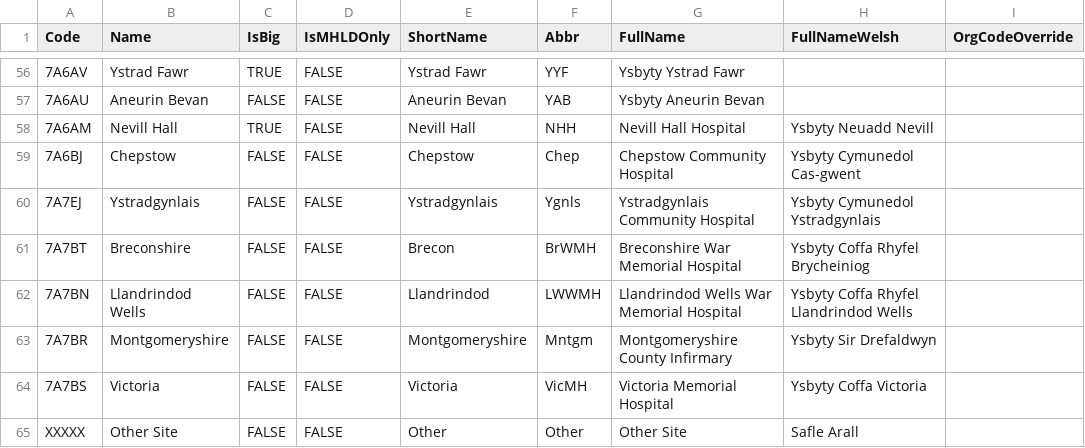
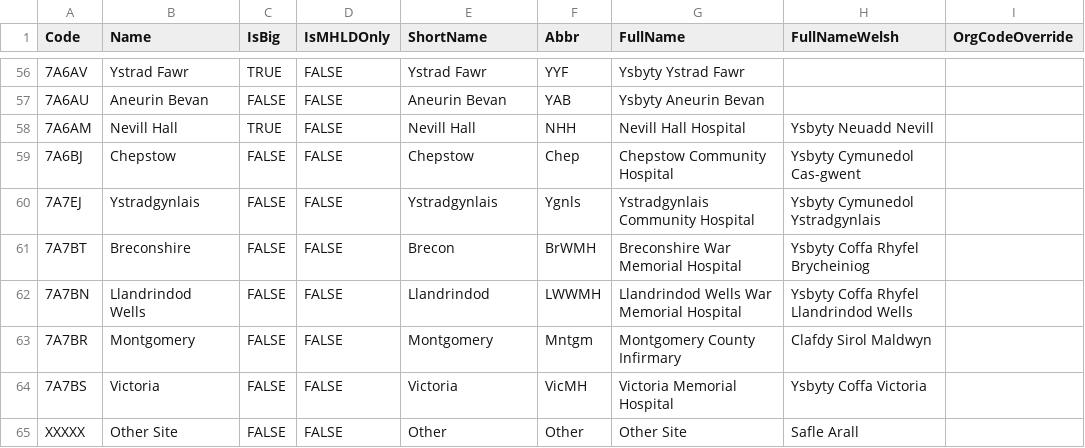
Before and after one commit to stupidpupil/r_nhs_wales_orgs_and_sites, a CSV file: data-raw/nhs_wales_sites.csv, drawn as a sheet; only a part is shown, gaps mark what is left out; the diff names each change by its address in the sheet, - before the commit and + after, or states it on an @@ line.

Commit message:
Fixes to Montgomery

```diff
--- a/data-raw/nhs_wales_sites.csv
+++ b/data-raw/nhs_wales_sites.csv
-B63 (Name): Montgomeryshire
+B63 (Name): Montgomery
-E63 (ShortName): Montgomeryshire
+E63 (ShortName): Montgomery
-G63 (FullName): Montgomeryshire County Infirmary
+G63 (FullName): Montgomery County Infirmary
-H63 (FullNameWelsh): Ysbyty Sir Drefaldwyn
+H63 (FullNameWelsh): Clafdy Sirol Maldwyn
```
Also changed, not shown: 1 other file.
